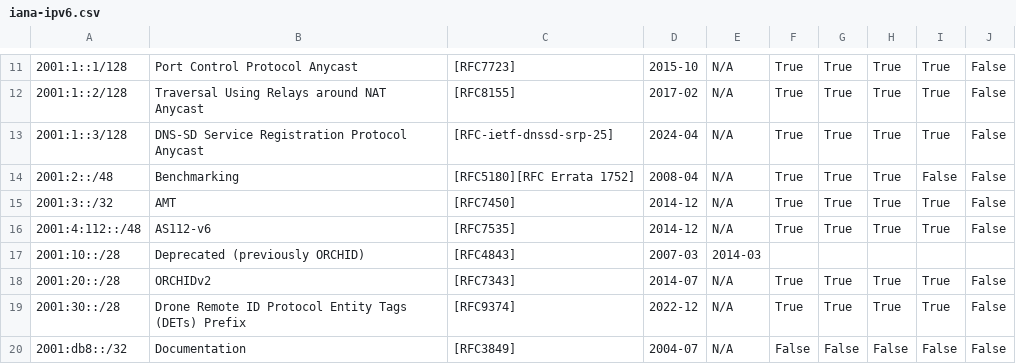
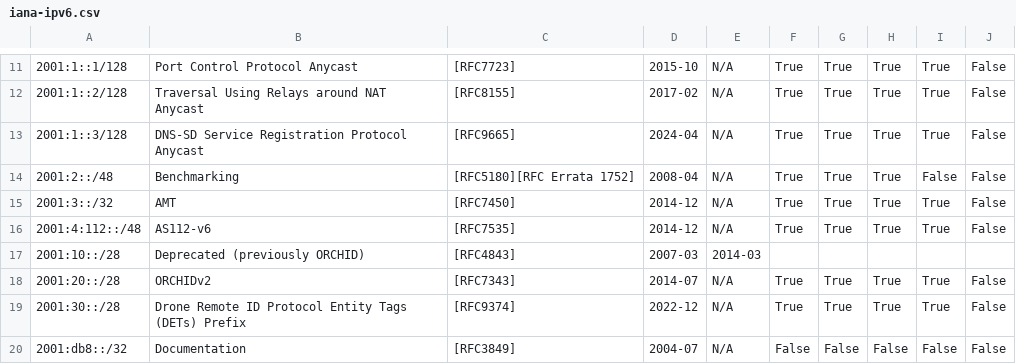
Before and after one commit to fartbagxp/aas-cidr-ranges, a CSV file: data/raw/iana-ipv6.csv, drawn as a sheet; only a part is shown, gaps mark what is left out; the diff names each change by its address in the sheet, - before the commit and + after, or states it on an @@ line.

```diff
--- a/data/raw/iana-ipv6.csv
+++ b/data/raw/iana-ipv6.csv
-C13: [RFC-ietf-dnssd-srp-25]
+C13: [RFC9665]
```
Also changed, not shown: 11 other files.
